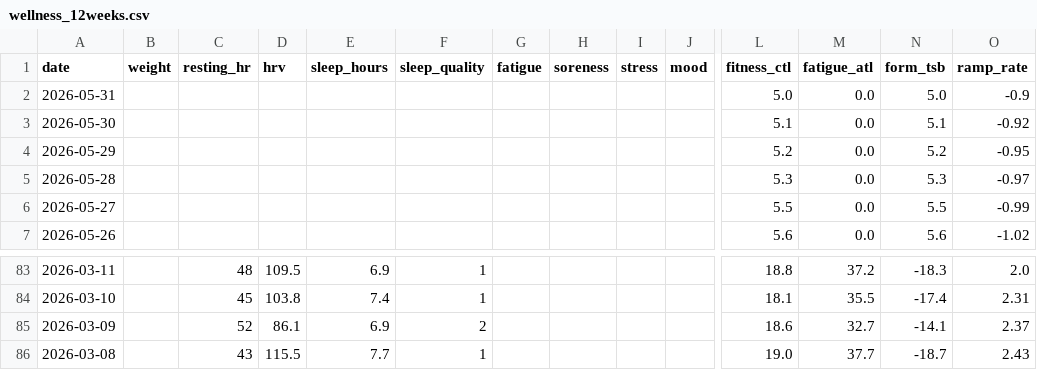
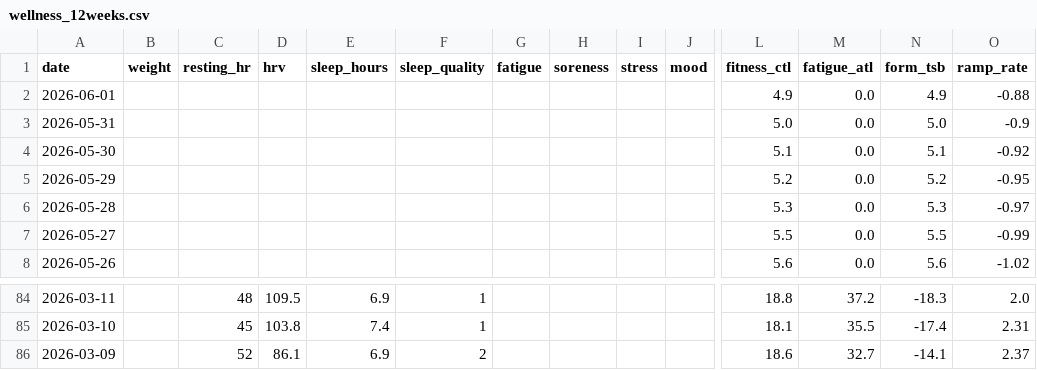
Before and after one commit to basch1117/trainingdata, a CSV file: wellness_12weeks.csv, drawn as a sheet; only a part is shown, gaps mark what is left out; removed rows and columns are numbered as before the commit, all else as after; rows hold the shown columns only; the diff names each change by its address in the sheet, - before the commit and + after, or states it on an @@ line.

```diff
--- a/wellness_12weeks.csv
+++ b/wellness_12weeks.csv
+row 2: 2026-06-01 |  |  |  |  |  |  |  |  |  | 4.9 | 0.0 | 4.9 | -0.88
-row 86: 2026-03-08 |  | 43 | 115.5 | 7.7 | 1 |  |  |  |  | 19.0 | 37.7 | -18.7 | 2.43
```
Also changed, not shown: activities_12weeks.csv, wellness_full.csv, 2 other files.
